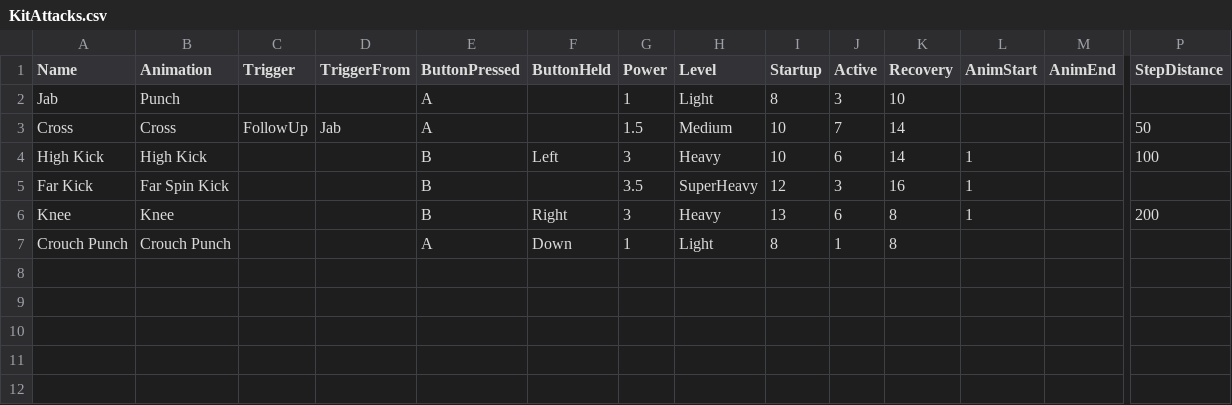
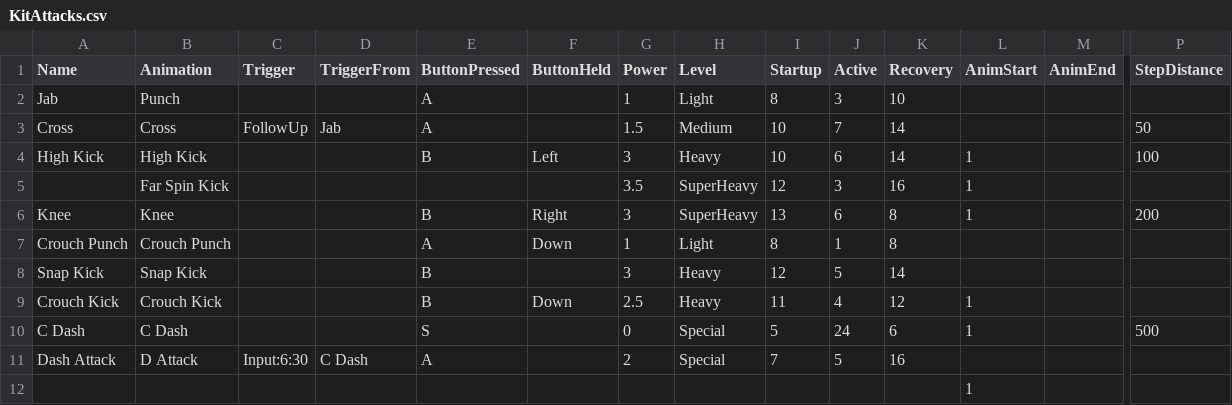
Before and after one commit to Deanosaur666/Paper-Puppet-Love, a CSV file: Sheets/KitAttacks.csv, drawn as a sheet; only a part is shown, gaps mark what is left out; rows hold the shown columns only; the diff names each change by its address in the sheet, - before the commit and + after, or states it on an @@ line.

Commit message:
Kit crouch dash attack

```diff
--- a/Sheets/KitAttacks.csv
+++ b/Sheets/KitAttacks.csv
-A5 (Name): Far Kick
+A5 (Name): (empty)
-E5 (ButtonPressed): B
+E5 (ButtonPressed): (empty)
-H6 (Level): Heavy
+H6 (Level): SuperHeavy
+row 8: Snap Kick | Snap Kick |  |  | B |  | 3 | Heavy | 12 | 5 | 14
+row 9: Crouch Kick | Crouch Kick |  |  | B | Down | 2.5 | Heavy | 11 | 4 | 12 | 1
+row 10: C Dash | C Dash |  |  | S |  | 0 | Special | 5 | 24 | 6 | 1 |  | 500
+row 11: Dash Attack | D Attack | Input:6:30 | C Dash | A |  | 2 | Special | 7 | 5 | 16
+row 12:  |  |  |  |  |  |  |  |  |  |  | 1
```
Also changed, not shown: 4 other files.
